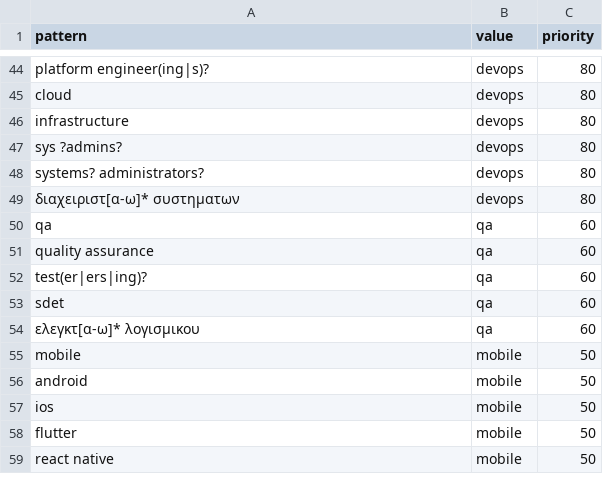
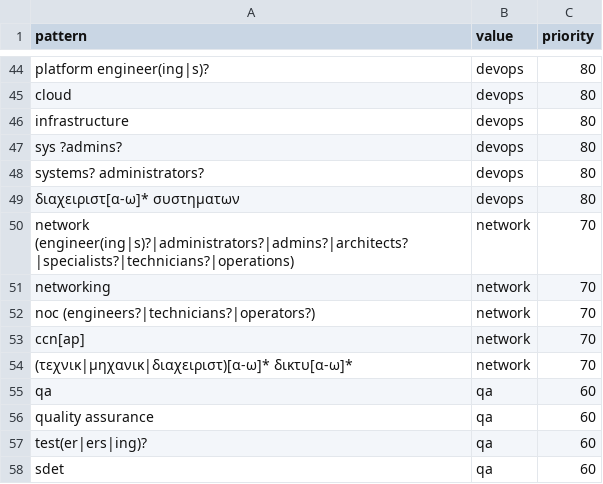
Before and after one commit to Turtel216/greek-job-market-tracker, a CSV file: transform/seeds/role_family_rules.csv, drawn as a sheet; only a part is shown, gaps mark what is left out; the shorter side is filled out with more unchanged rows; the diff names each change by its address in the sheet, - before the commit and + after, or states it on an @@ line.

Commit message:
Add network role family rules

```diff
--- a/transform/seeds/role_family_rules.csv
+++ b/transform/seeds/role_family_rules.csv
+row 50: network (engineer(ing|s)?|administrators?|admins?|architects?|specialists?|technicians?|operations) | network | 70
+row 51: networking | network | 70
+row 52: noc (engineers?|technicians?|operators?) | network | 70
+row 53: ccn[ap] | network | 70
+row 54: (τεχνικ|μηχανικ|διαχειριστ)[α-ω]* δικτυ[α-ω]* | network | 70
```
Also changed, not shown: 2 other files.
